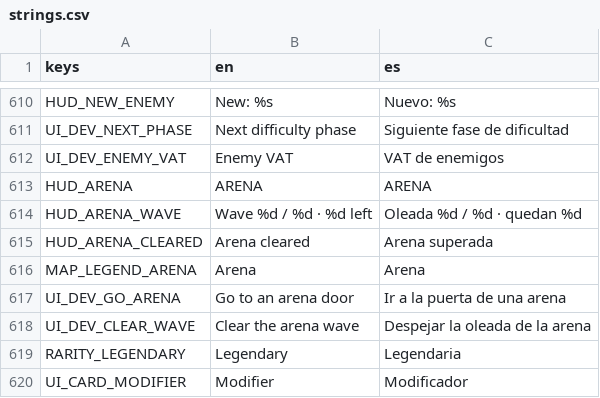
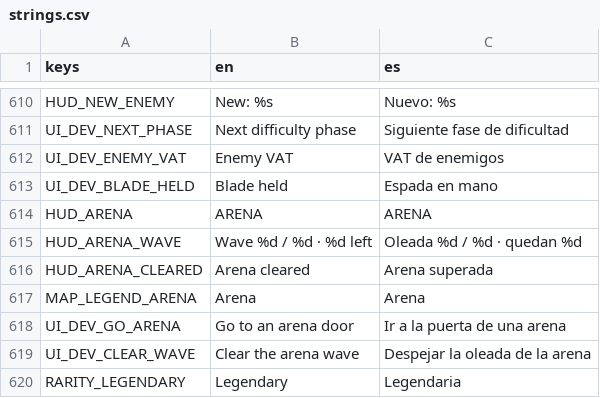
Before and after one commit to riusprime/zero-depth, a CSV file: locale/strings.csv, drawn as a sheet; only a part is shown, gaps mark what is left out; the shorter side is filled out with more unchanged rows.

```diff
--- a/locale/strings.csv
+++ b/locale/strings.csv
@@ -612,2 +612,3 @@ UI_DEV_NEXT_PHASE,Next difficulty phase,Siguiente fase de dificultad
 UI_DEV_ENEMY_VAT,Enemy VAT,VAT de enemigos
+UI_DEV_BLADE_HELD,Blade held,Espada en mano
 HUD_ARENA,ARENA,ARENA
```
Also changed, not shown: 11 other files.
